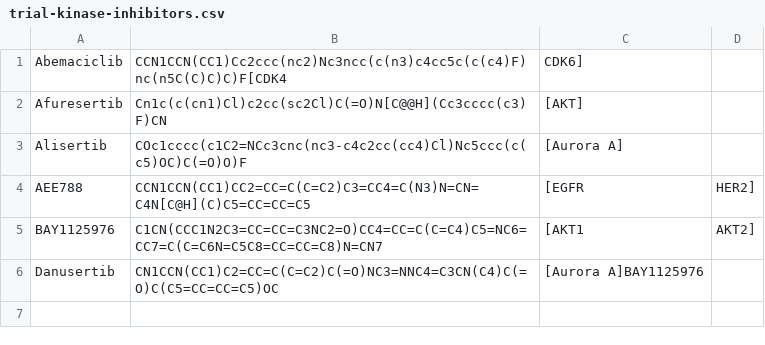
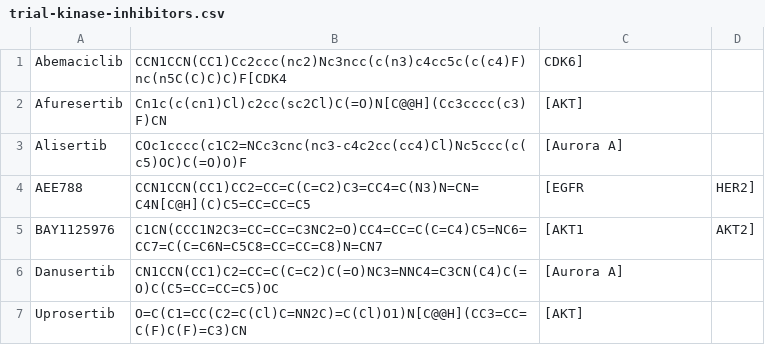
Before and after one commit to steven-albanese/goodiebag, a CSV file: intrials/trial-kinase-inhibitors.csv, drawn as a sheet.

Commit message:
Trial inhibitor: Uprosertib

```diff
--- a/intrials/trial-kinase-inhibitors.csv
+++ b/intrials/trial-kinase-inhibitors.csv
@@ -5,2 +5,3 @@ AEE788,CCN1CCN(CC1)CC2=CC=C(C=C2)C3=CC4=C(N3)N=CN=C4N[C@H](C)C5=CC=CC=C5,[EGFR,H
 BAY1125976,C1CN(CCC1N2C3=CC=CC=C3NC2=O)CC4=CC=C(C=C4)C5=NC6=CC7=C(C=C6N=C5C8=CC=CC=C8)N=CN7,[AKT1,AKT2]
-Danusertib,CN1CCN(CC1)C2=CC=C(C=C2)C(=O)NC3=NNC4=C3CN(C4)C(=O)C(C5=CC=CC=C5)OC,[Aurora A]BAY1125976
+Danusertib,CN1CCN(CC1)C2=CC=C(C=C2)C(=O)NC3=NNC4=C3CN(C4)C(=O)C(C5=CC=CC=C5)OC,[Aurora A]
+Uprosertib,O=C(C1=CC(C2=C(Cl)C=NN2C)=C(Cl)O1)N[C@@H](CC3=CC=C(F)C(F)=C3)CN,[AKT]
```
